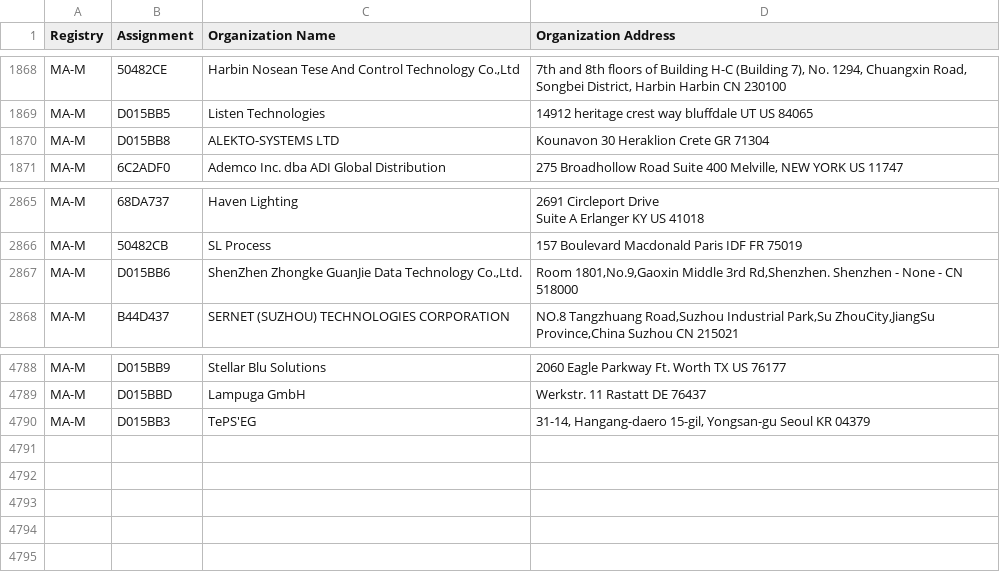
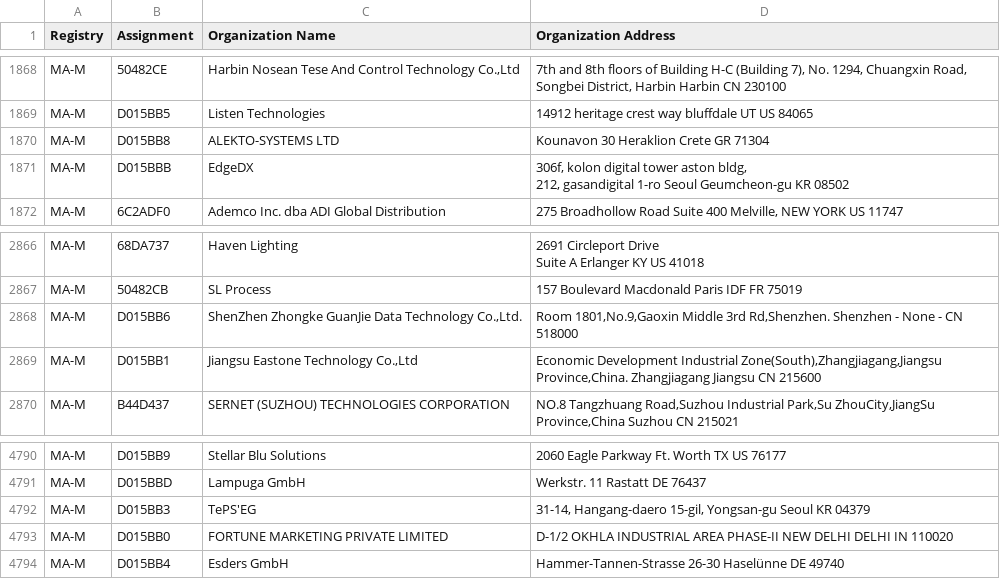
Before and after one commit to hdm/mac-tracker, a CSV file: data/ieee/mam.csv, drawn as a sheet; only a part is shown, gaps mark what is left out; ↵ is a line break in a cell; the diff names each change by its address in the sheet, - before the commit and + after, or states it on an @@ line.

```diff
--- a/data/ieee/mam.csv
+++ b/data/ieee/mam.csv
+row 1871: MA-M | D015BBB | EdgeDX | 306f, kolon digital tower aston bldg, ↵ 212, gasandigital 1-ro Seoul Geumcheon-gu KR 08502
+row 2869: MA-M | D015BB1 | Jiangsu Eastone Technology Co.,Ltd | Economic Development Industrial Zone(South),Zhangjiagang,Jiangsu Province,China. Zhangjiagang Jiangsu CN 215600
+row 4793: MA-M | D015BB0 | FORTUNE MARKETING PRIVATE LIMITED | D-1/2 OKHLA INDUSTRIAL AREA PHASE-II NEW DELHI DELHI IN 110020
+row 4794: MA-M | D015BB4 | Esders GmbH | Hammer-Tannen-Strasse 26-30 Haselünne DE 49740
```
Also changed, not shown: data/ieee/oui36.csv, 14 other files.
